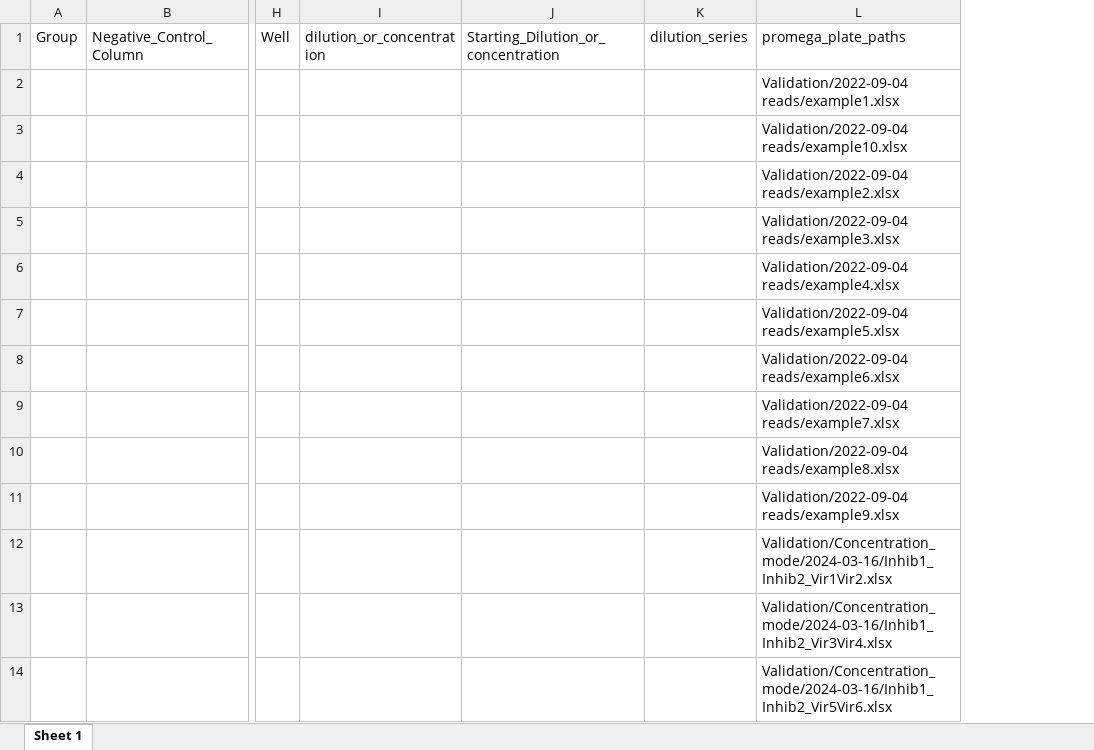
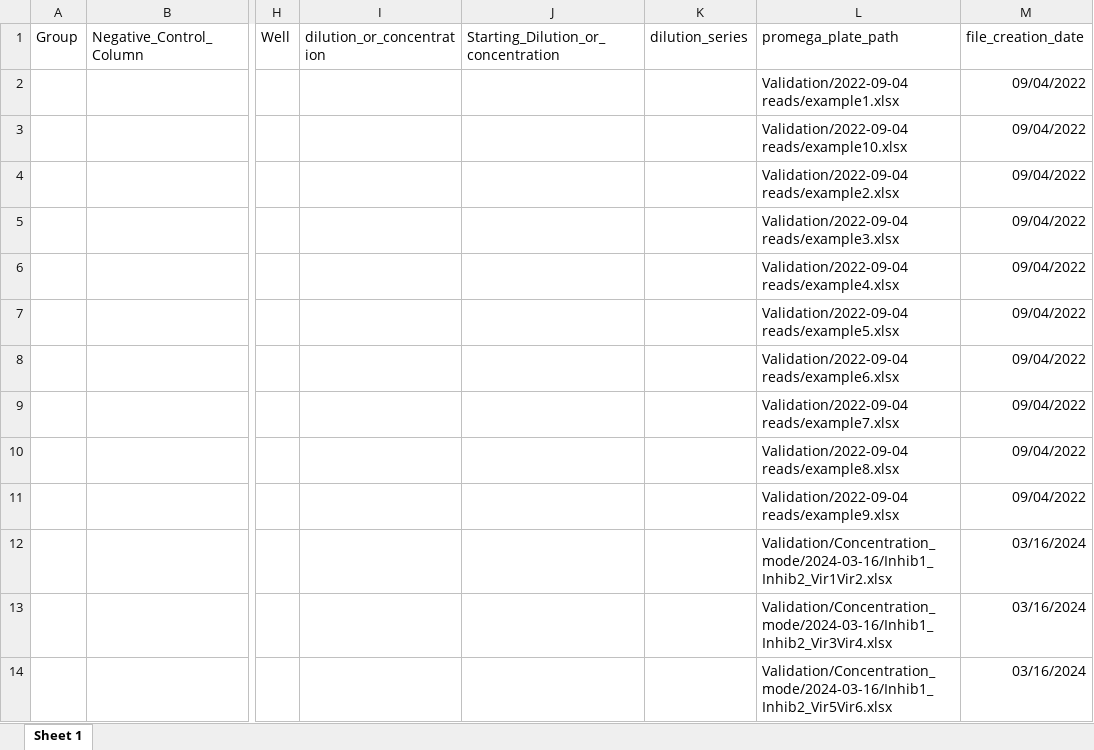
Before and after one commit to katecc789/NormaliseForIC50, an Excel workbook: Validation/generated_platemap.xlsx, sheet Sheet 1, drawn as a sheet; only a part is shown, gaps mark what is left out; values as stored, in another font and other column widths than the file's, no borders; the diff names each change by its address in the sheet, - before the commit and + after, or states it on an @@ line.

Commit message:
Further adjsutment and documentation of platemap functions.

```diff
--- a/Validation/generated_platemap.xlsx (sheet Sheet 1)
+++ b/Validation/generated_platemap.xlsx (sheet Sheet 1)
+column M (file_creation_date), rows 2-14: 09/04/2022 | 09/04/2022 | 09/04/2022 | 09/04/2022 | 09/04/2022 | 09/04/2022 | 09/04/2022 | 09/04/2022 | 09/04/2022 | 09/04/2022 | 03/16/2024 | 03/16/2024 | 03/16/2024
-L1: promega_plate_paths
+L1: promega_plate_path
```
Also changed, not shown: 5 other files.
